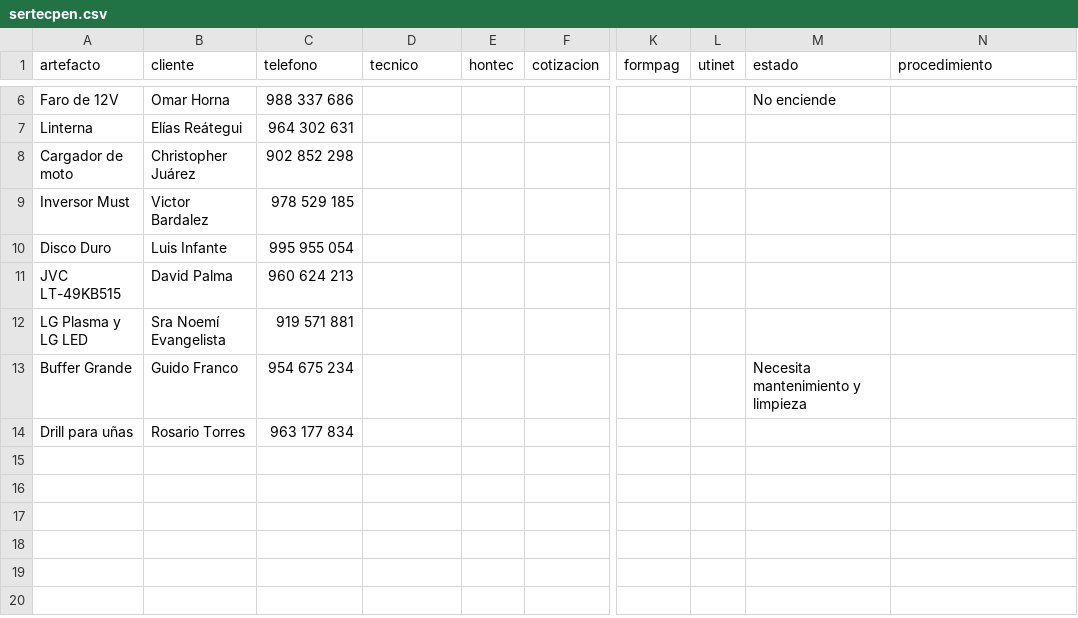
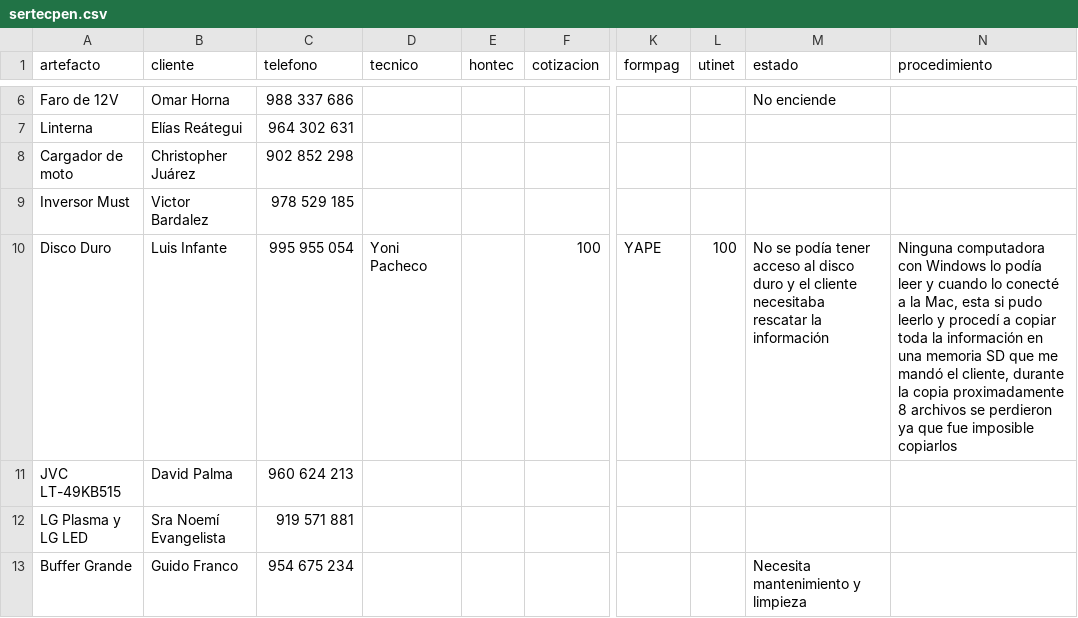
Before and after one commit to justintxu/repo, a CSV file: data/sertecpen.csv, drawn as a sheet; only a part is shown, gaps mark what is left out; the shorter side is filled out with more unchanged rows; the diff names each change by its address in the sheet, - before the commit and + after, or states it on an @@ line.

Commit message:
Update data/sertecpen.csv

```diff
--- a/data/sertecpen.csv
+++ b/data/sertecpen.csv
-D10 (tecnico): (empty)
+D10 (tecnico): Yoni Pacheco
-F10 (cotizacion): (empty)
+F10 (cotizacion): 100
-K10 (formpag): (empty)
+K10 (formpag): YAPE
-L10 (utinet): (empty)
+L10 (utinet): 100
-M10 (estado): (empty)
+M10 (estado): No se podía tener acceso al disco duro y el cliente necesitaba rescatar la información
-N10 (procedimiento): (empty)
+N10 (procedimiento): Ninguna computadora con Windows lo podía leer y cuando lo conecté a la Mac, esta si pudo leerlo y procedí a copiar toda la información en una memoria SD que me mandó el cliente, durante la copia proximadamente 8 archivos se perdieron ya que fue imposible copiarlos
```
